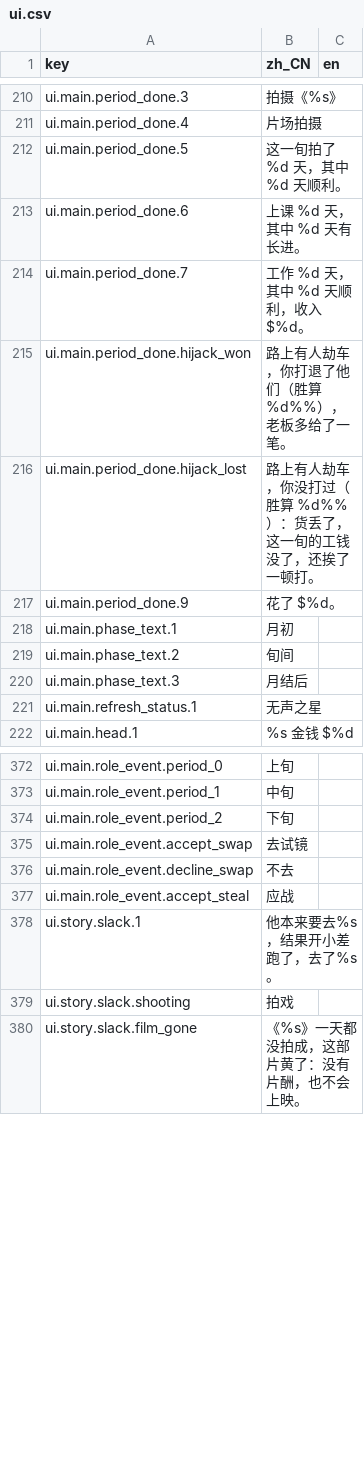
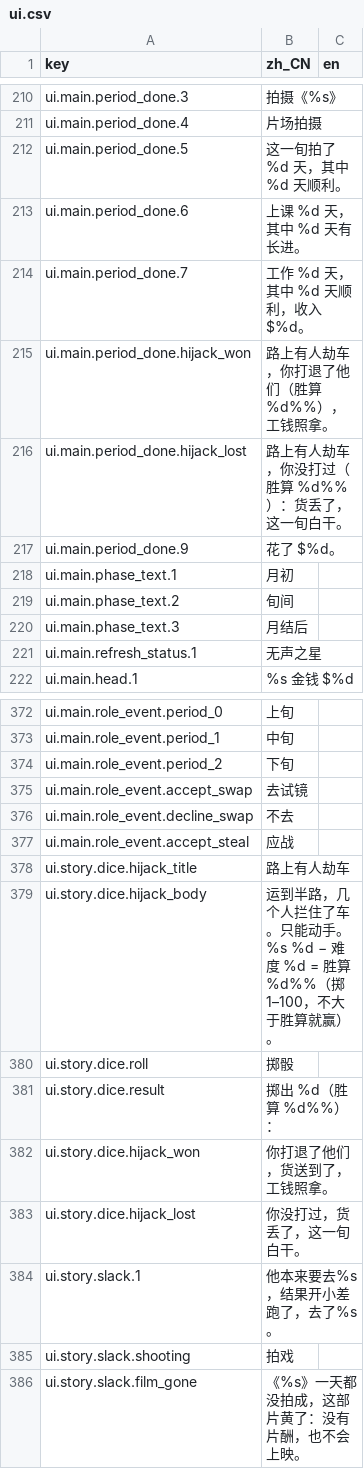
Before and after one commit to rdfzjack/LatinLover, a CSV file: data/locale/ui.csv, drawn as a sheet; only a part is shown, gaps mark what is left out.

```diff
--- a/data/locale/ui.csv
+++ b/data/locale/ui.csv
@@ -226,4 +226,4 @@ ui.main.period_done.6,上课 %d 天，其中 %d 天有长进。,
 ui.main.period_done.7,工作 %d 天，其中 %d 天顺利，收入 $%d。,
-ui.main.period_done.hijack_won,路上有人劫车，你打退了他们（胜算 %d%%），老板多给了一笔。,
-ui.main.period_done.hijack_lost,路上有人劫车，你没打过（胜算 %d%%）：货丢了，这一旬的工钱没了，还挨了一顿打。,
+ui.main.period_done.hijack_won,路上有人劫车，你打退了他们（胜算 %d%%），工钱照拿。,
+ui.main.period_done.hijack_lost,路上有人劫车，你没打过（胜算 %d%%）：货丢了，这一旬白干。,
 ui.main.period_done.9,花了 $%d。,
@@ -406,2 +406,8 @@ ui.main.role_event.decline_swap,不去,
 ui.main.role_event.accept_steal,应战,
+ui.story.dice.hijack_title,路上有人劫车,
+ui.story.dice.hijack_body,运到半路，几个人拦住了车。只能动手。%s %d − 难度 %d = 胜算 %d%%（掷 1–100，不大于胜算就赢）。,
+ui.story.dice.roll,掷骰,
+ui.story.dice.result,掷出 %d（胜算 %d%%）：,
+ui.story.dice.hijack_won,你打退了他们，货送到了，工钱照拿。,
+ui.story.dice.hijack_lost,你没打过，货丢了，这一旬白干。,
 ui.story.slack.1,他本来要去%s，结果开小差跑了，去了%s。,
```
Also changed, not shown: 8 other files.
